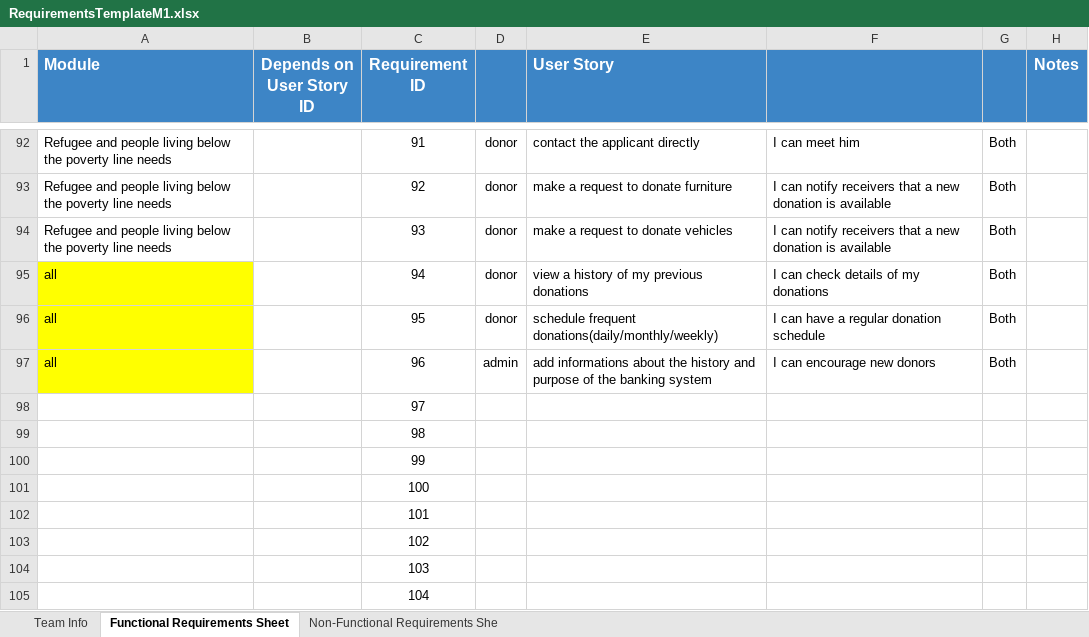
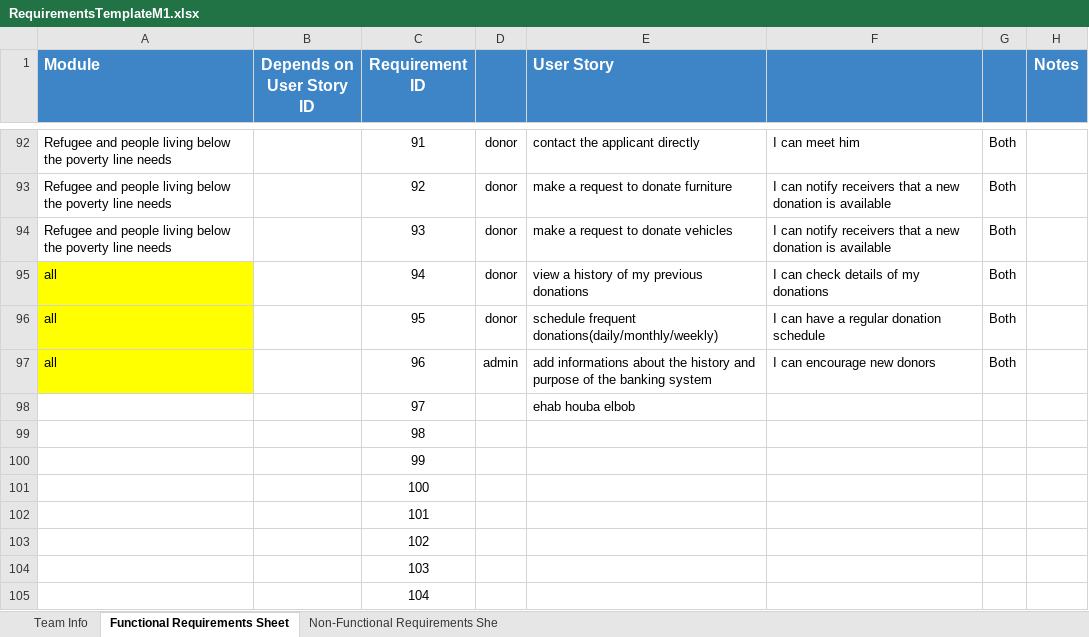
Before and after one commit to Ashez6/ashez, an Excel workbook: RequirementsTemplateM1.xlsx, sheet Functional Requirements Sheet, drawn as a sheet; only a part is shown, gaps mark what is left out; values as stored, in another font and other column widths than the file's, no borders; the diff names each change by its address in the sheet, - before the commit and + after, or states it on an @@ line.

Commit message:
Update RequirementsTemplateM1.xlsx
trial

```diff
--- a/RequirementsTemplateM1.xlsx (sheet Functional Requirements Sheet)
+++ b/RequirementsTemplateM1.xlsx (sheet Functional Requirements Sheet)
-E98 (User Story): (empty)
+E98 (User Story): ehab houba elbob
```
